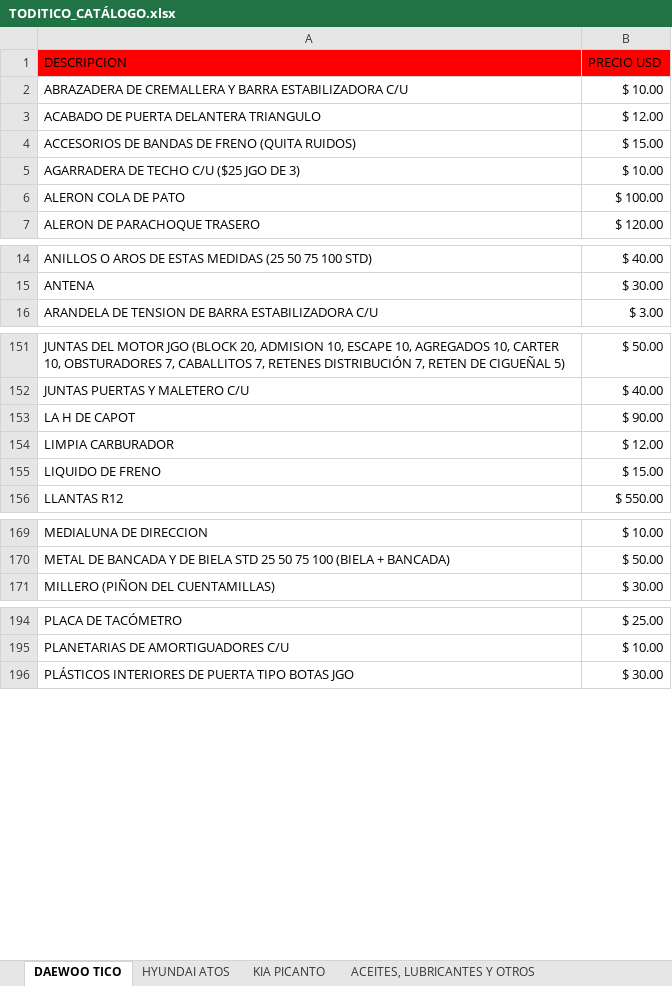
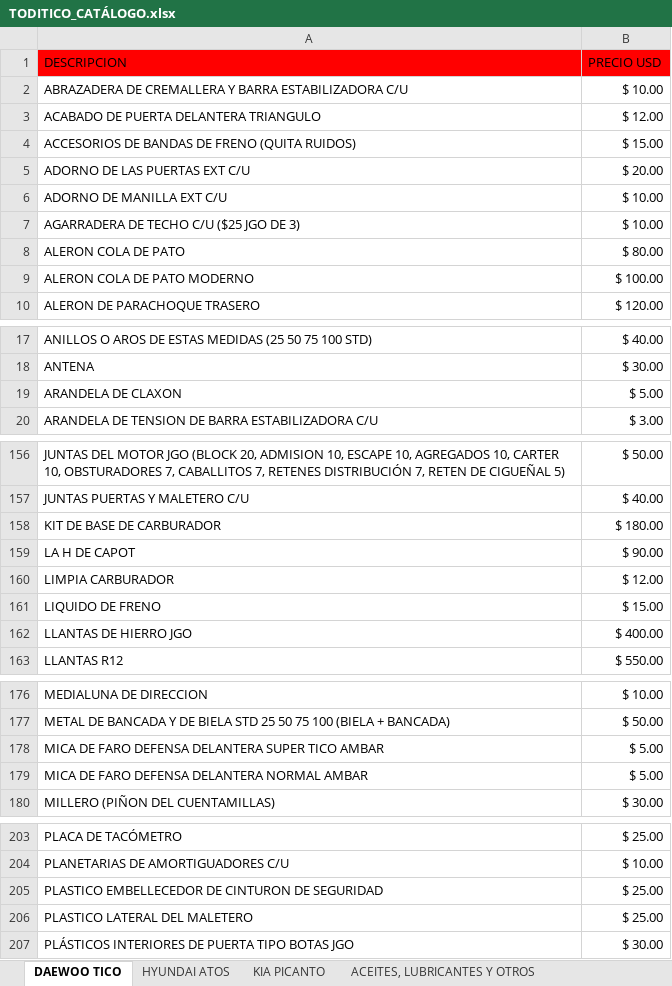
Before and after one commit to info-toditico/info-toditico.github.io, an Excel workbook: clientes/files/TODITICO_CATÁLOGO.xlsx, sheet DAEWOO TICO, drawn as a sheet; only a part is shown, gaps mark what is left out; values as stored, in another font and other column widths than the file's, no borders; addresses are those after the commit; the diff covers the shown part only; the diff names each change by its address in the sheet, - before the commit and + after, or states it on an @@ line.

Commit message:
Agregado nuevos productos a Empresas y Clientes

```diff
--- a/clientes/files/TODITICO_CATÁLOGO.xlsx (sheet DAEWOO TICO)
+++ b/clientes/files/TODITICO_CATÁLOGO.xlsx (sheet DAEWOO TICO)
+row 5: ADORNO DE LAS PUERTAS EXT C/U | $ 20.00
+row 6: ADORNO DE MANILLA EXT C/U | $ 10.00
-B8 (PRECIO USD): $ 100.00
+B8 (PRECIO USD): $ 80.00
+row 9: ALERON COLA DE PATO MODERNO | $ 100.00
+row 19: ARANDELA DE CLAXON | $ 5.00
+row 158: KIT DE BASE DE CARBURADOR | $ 180.00
+row 162: LLANTAS DE HIERRO JGO | $ 400.00
+row 178: MICA DE FARO DEFENSA DELANTERA SUPER TICO AMBAR | $ 5.00
+row 179: MICA DE FARO DEFENSA DELANTERA NORMAL AMBAR | $ 5.00
+row 205: PLASTICO EMBELLECEDOR DE CINTURON DE SEGURIDAD | $ 25.00
+row 206: PLASTICO LATERAL DEL MALETERO | $ 25.00
```
Also changed, not shown: 5 added rows and 3 edited cells elsewhere in this sheet, 1 other file.
